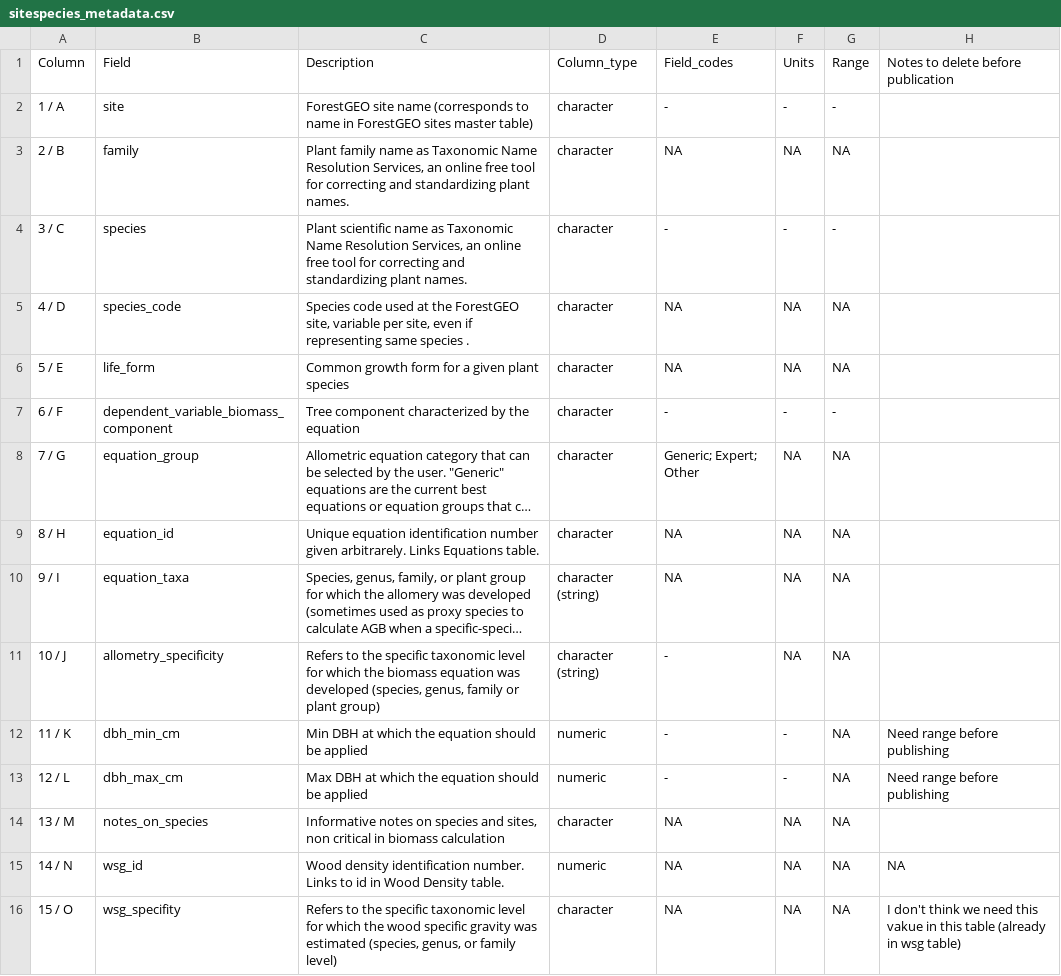
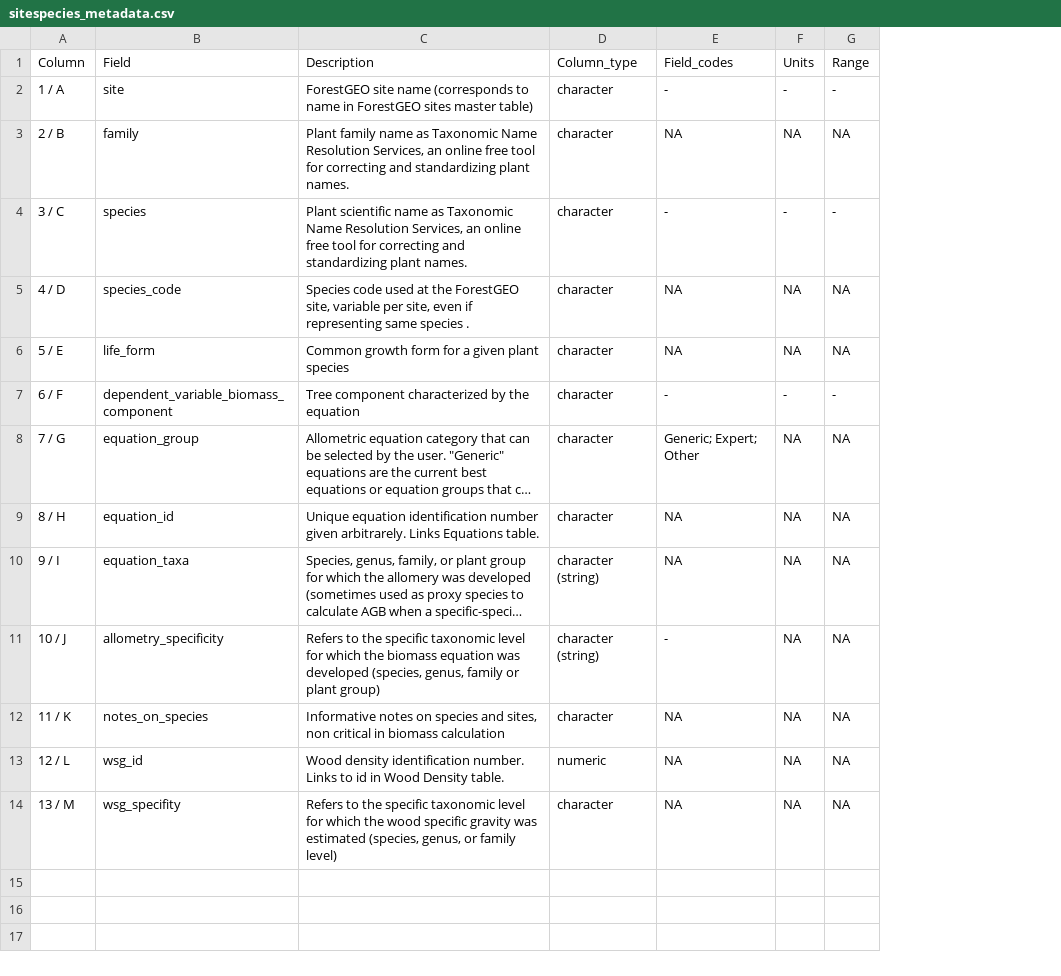
Before and after one commit to ropensci/allodb, a CSV file: data-raw/csv_database/sitespecies_metadata.csv, drawn as a sheet; long unchanged cells end in …; the diff names each change by its address in the sheet, - before the commit and + after, or states it on an @@ line.

```diff
--- a/data-raw/csv_database/sitespecies_metadata.csv
+++ b/data-raw/csv_database/sitespecies_metadata.csv
-column H, rows 1-13: Notes to delete before publication |  |  |  |  |  |  |  |  |  |  | Need range before publishing | Need range before publishing
-B12 (Field): dbh_min_cm
+B12 (Field): notes_on_species
-C12 (Description): Min DBH at which the equation should be applied
+C12 (Description): Informative notes on species and sites, non critical in biomass calculation
-D12 (Column_type): numeric
+D12 (Column_type): character
-E12:E13 (Field_codes): -
+E12:E13 (Field_codes): NA
-F12:F13 (Units): -
+F12:F13 (Units): NA
-B13 (Field): dbh_max_cm
+B13 (Field): wsg_id
-C13 (Description): Max DBH at which the equation should be applied
+C13 (Description): Wood density identification number. Links to id in Wood Density table.
-B14 (Field): notes_on_species
+B14 (Field): wsg_specifity
-C14 (Description): Informative notes on species and sites, non critical in biomass calculation
+C14 (Description): Refers to the specific taxonomic level for which the wood specific gravity was estimated (species, genus, or family level)
-row 15: 14 / N | wsg_id | Wood density identification number. Links to id in Wood Density table. | numeric | NA | NA | NA | NA
-row 16: 15 / O | wsg_specifity | Refers to the specific taxonomic level for which the wood specific gravity was estimated (species, genus, or family level) | character | NA | NA | NA | I don't think we need this vakue in this table (already in wsg table)
```
Also changed, not shown: data-raw/csv_database/sitespecies.csv.
